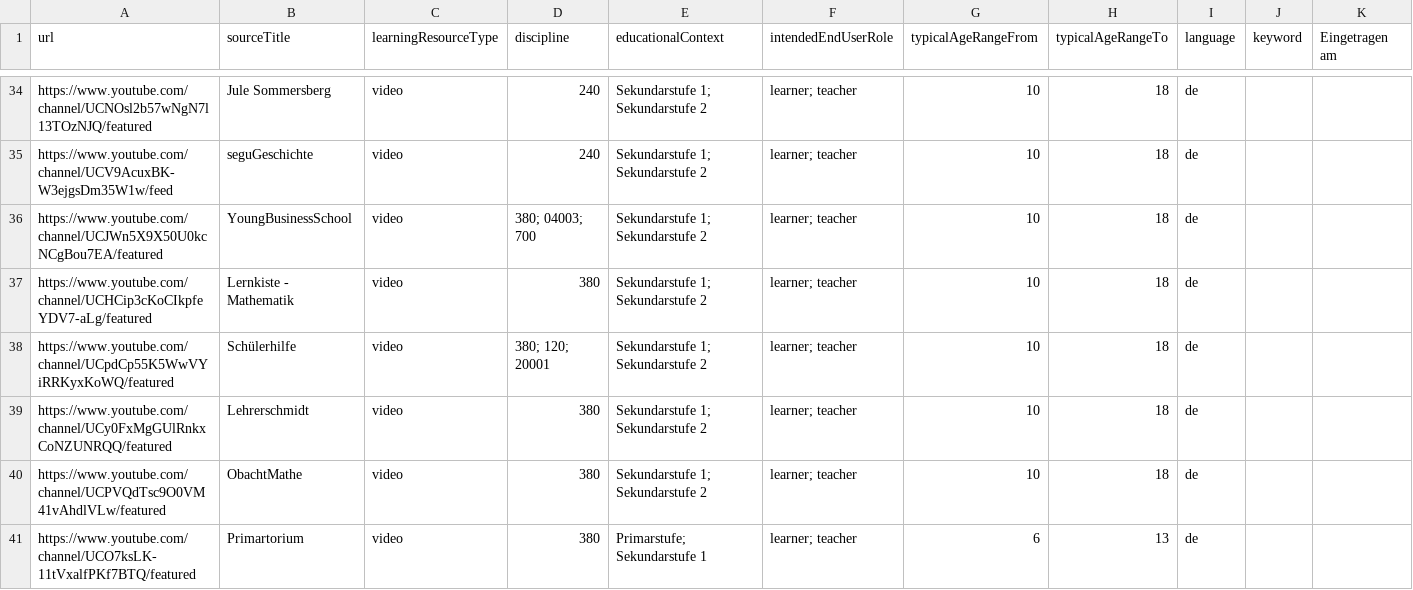
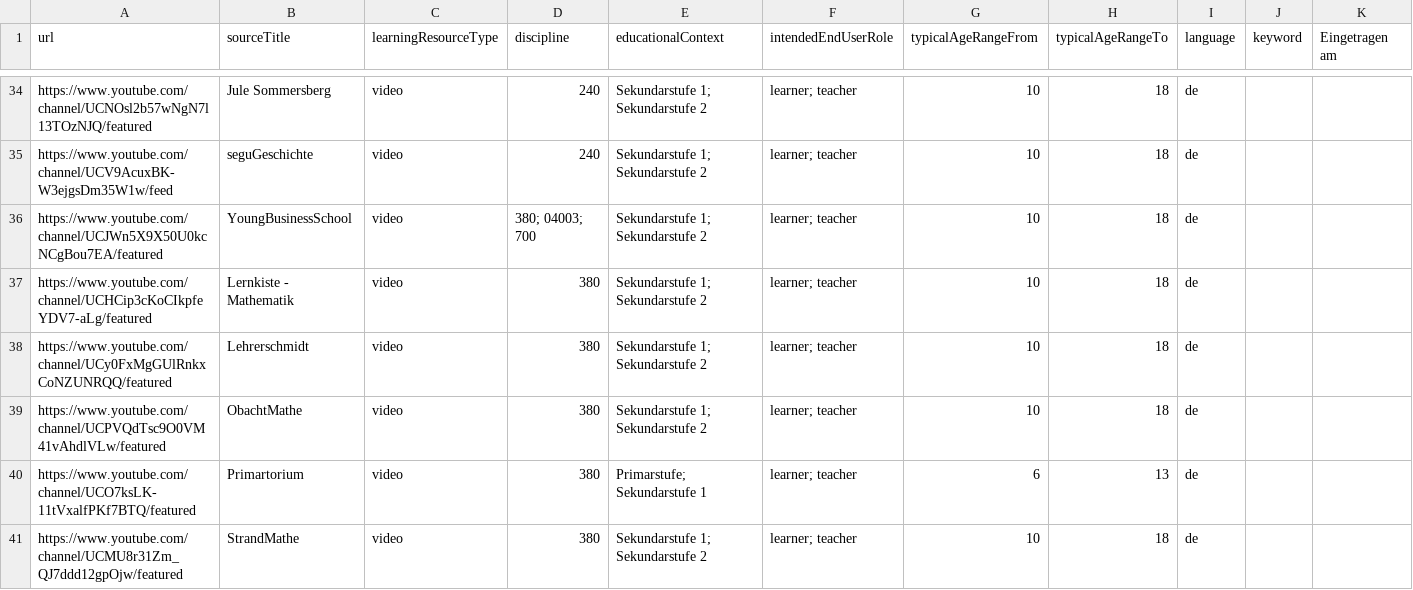
Before and after one commit to openeduhub/oeh-search-etl, a CSV file: csv/youtube.csv, drawn as a sheet; only a part is shown, gaps mark what is left out; the shorter side is filled out with more unchanged rows; the diff names each change by its address in the sheet, - before the commit and + after, or states it on an @@ line.

Commit message:
remove: "Schülerhilfe" from YouTube crawling
- due to a decision made on 2021-09-23 (for context: check the "Fachredaktionsleitungskonferenz"-protocol) the YT-channel "Schülerhilfe" will no longer be crawled by the youtube_spider
-- this decision was brought up and confirmed on 2022-09-14 ("Inhaltekonferenz")

```diff
--- a/csv/youtube.csv
+++ b/csv/youtube.csv
-row 38: https://www.youtube.com/channel/UCpdCp55K5WwVYiRRKyxKoWQ/featured | Schülerhilfe | video | 380; 120; 20001 | Sekundarstufe 1; Sekundarstufe 2 | learner; teacher | 10 | 18 | de
```
